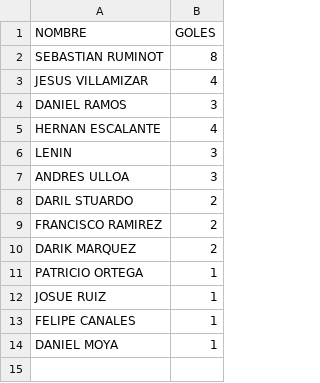
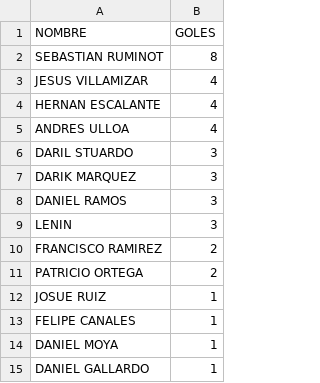
Before and after one commit to hescalag-web/barbarosfc, a CSV file: docs/current_scorer_entretiempoApertura2026.csv, drawn as a sheet.

```diff
--- a/docs/current_scorer_entretiempoApertura2026.csv
+++ b/docs/current_scorer_entretiempoApertura2026.csv
@@ -3,10 +3,10 @@ SEBASTIAN RUMINOT,8
 JESUS VILLAMIZAR,4
+HERNAN ESCALANTE,4
+ANDRES ULLOA,4
+DARIL STUARDO,3
+DARIK MARQUEZ,3
 DANIEL RAMOS,3
-HERNAN ESCALANTE,4
 LENIN,3
-ANDRES ULLOA,3
-DARIL STUARDO,2
 FRANCISCO RAMIREZ,2
-DARIK MARQUEZ,2
-PATRICIO ORTEGA,1
+PATRICIO ORTEGA,2
 JOSUE RUIZ,1
@@ -14 +14,2 @@ FELIPE CANALES,1
 DANIEL MOYA,1
+DANIEL GALLARDO,1
```
Also changed, not shown: docs/fixture_current_tournament_entretiempoApertura2026.csv, docs/statistics.csv, 1 other file.
